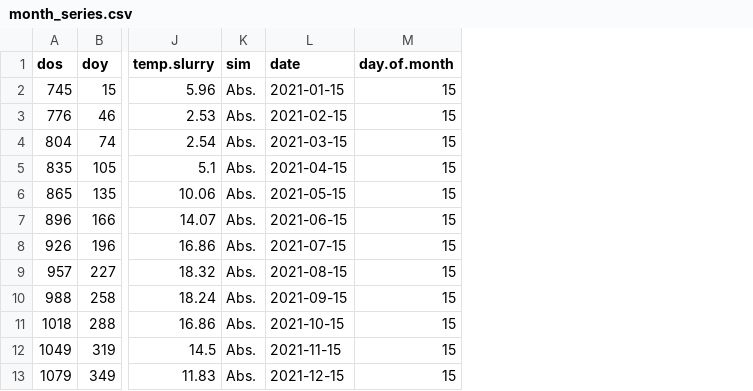
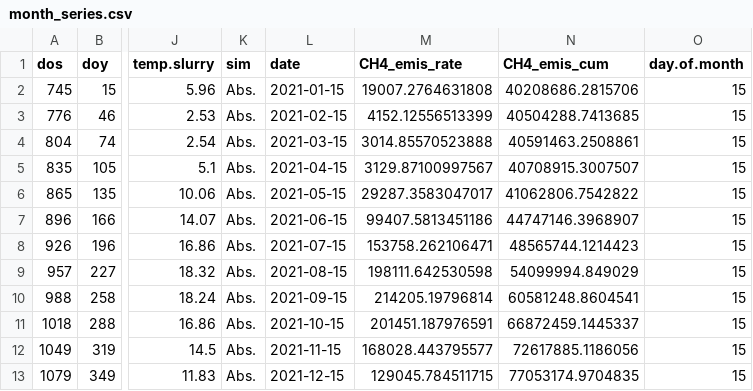
Before and after one commit to AU-BCE-EE/STM-applications, a CSV file: examples/04/output/month_series.csv, drawn as a sheet; only a part is shown, gaps mark what is left out; the diff names each change by its address in the sheet, - before the commit and + after, or states it on an @@ line.

Commit message:
Add total output

```diff
--- a/examples/04/output/month_series.csv
+++ b/examples/04/output/month_series.csv
+column M (CH4_emis_rate), rows 2-13: 19007.2764631808 | 4152.12556513399 | 3014.85570523888 | 3129.87100997567 | 29287.3583047017 | 99407.5813451186 | 153758.262106471 | 198111.642530598 | 214205.19796814 | 201451.187976591 | 168028.443795577 | 129045.784511715
+column N (CH4_emis_cum), rows 2-13: 40208686.2815706 | 40504288.7413685 | 40591463.2508861 | 40708915.3007507 | 41062806.7542822 | 44747146.3968907 | 48565744.1214423 | 54099994.849029 | 60581248.8604541 | 66872459.1445337 | 72617885.1186056 | 77053174.9704835
```
Also changed, not shown: 11 other files.
